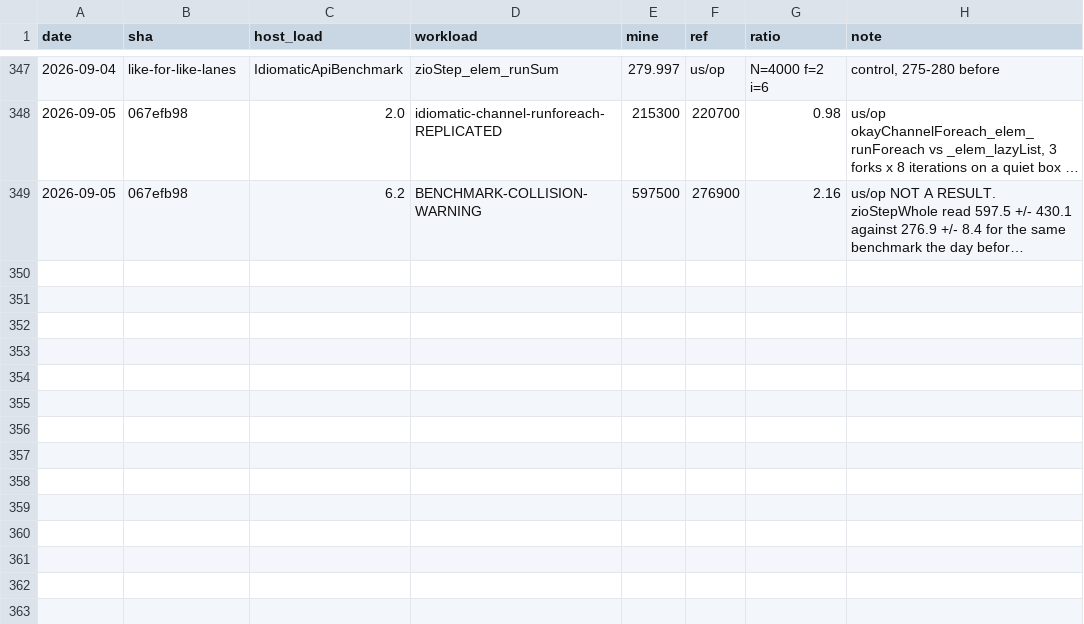
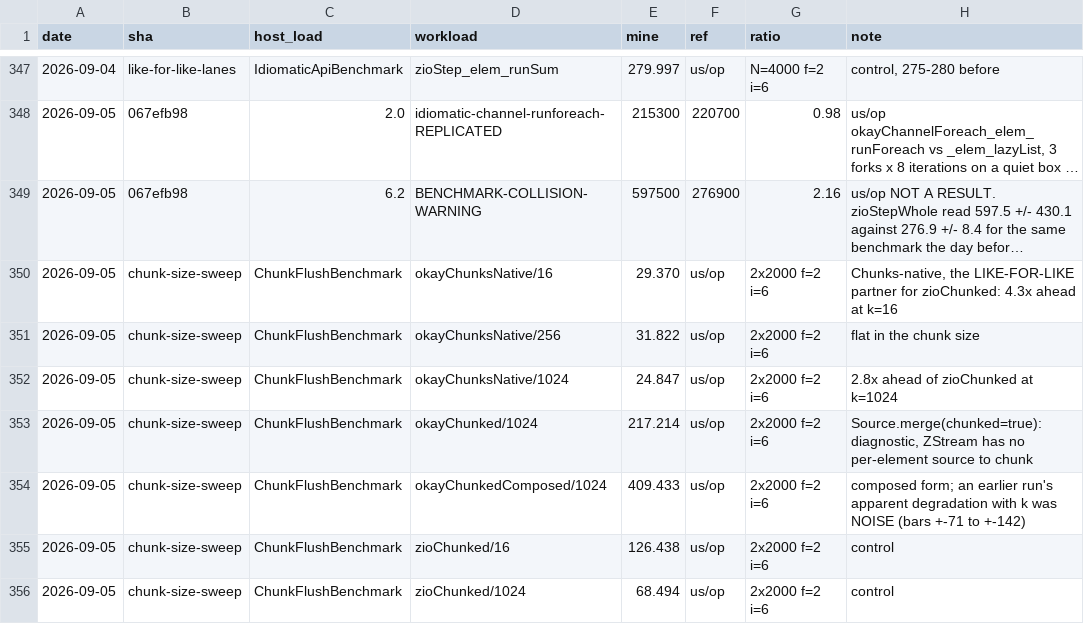
Before and after one commit to sergey-scherbina/okay, a TSV file: src/jmh/history.tsv, drawn as a sheet; only a part is shown, gaps mark what is left out; long unchanged cells end in …; the diff names each change by its address in the sheet, - before the commit and + after, or states it on an @@ line.

Commit message:
boards: the matched-size chunk row was the same mismatch, and a retraction
The row priced Source.chunked(k).merge(...).unchunked -- chunking a
PER-ELEMENT source -- against ZStream, which is chunk-native by
construction. Our chunk-native equivalent is Chunks, and swept across
16/256/1024 it reads 29.4/31.8/24.8 against ZIO's 126.4/72.4/68.5:
flat in the chunk size and 2.2x to 4.3x ahead. Fourth appearance of
one mismatch, so the two Source lanes are relabelled diagnostic.

And a retraction. An earlier run of the composed lane read 216.8 ->
301.7 -> 434.7 and I wrote it up as 'our chunking gets worse as the
chunk grows', with an explanation about boxed arrays and the through
trampoline. The re-run reads 416 -> 333 -> 409, not monotone, and both
runs carry bars of +-44 to +-142 on a difference of that size. There
was no trend -- there was noise with a story attached. The
Chunks-native lane, bars +-2 to +-7, is flat, which is what a correct
chunking path looks like.

```diff
--- a/src/jmh/history.tsv
+++ b/src/jmh/history.tsv
+row 350: 2026-09-05 | chunk-size-sweep | ChunkFlushBenchmark | okayChunksNative/16 | 29.370 | us/op | 2x2000 f=2 i=6 | Chunks-native, the LIKE-FOR-LIKE partner for zioChunked: 4.3x ahead at k=16
+row 351: 2026-09-05 | chunk-size-sweep | ChunkFlushBenchmark | okayChunksNative/256 | 31.822 | us/op | 2x2000 f=2 i=6 | flat in the chunk size
+row 352: 2026-09-05 | chunk-size-sweep | ChunkFlushBenchmark | okayChunksNative/1024 | 24.847 | us/op | 2x2000 f=2 i=6 | 2.8x ahead of zioChunked at k=1024
+row 353: 2026-09-05 | chunk-size-sweep | ChunkFlushBenchmark | okayChunked/1024 | 217.214 | us/op | 2x2000 f=2 i=6 | Source.merge(chunked=true): diagnostic, ZStream has no per-element source to chunk
+row 354: 2026-09-05 | chunk-size-sweep | ChunkFlushBenchmark | okayChunkedComposed/1024 | 409.433 | us/op | 2x2000 f=2 i=6 | composed form; an earlier run's apparent degradation with k was NOISE (bars +-71 to +-142)
+row 355: 2026-09-05 | chunk-size-sweep | ChunkFlushBenchmark | zioChunked/16 | 126.438 | us/op | 2x2000 f=2 i=6 | control
+row 356: 2026-09-05 | chunk-size-sweep | ChunkFlushBenchmark | zioChunked/1024 | 68.494 | us/op | 2x2000 f=2 i=6 | control
```
Also changed, not shown: 1 other file.
